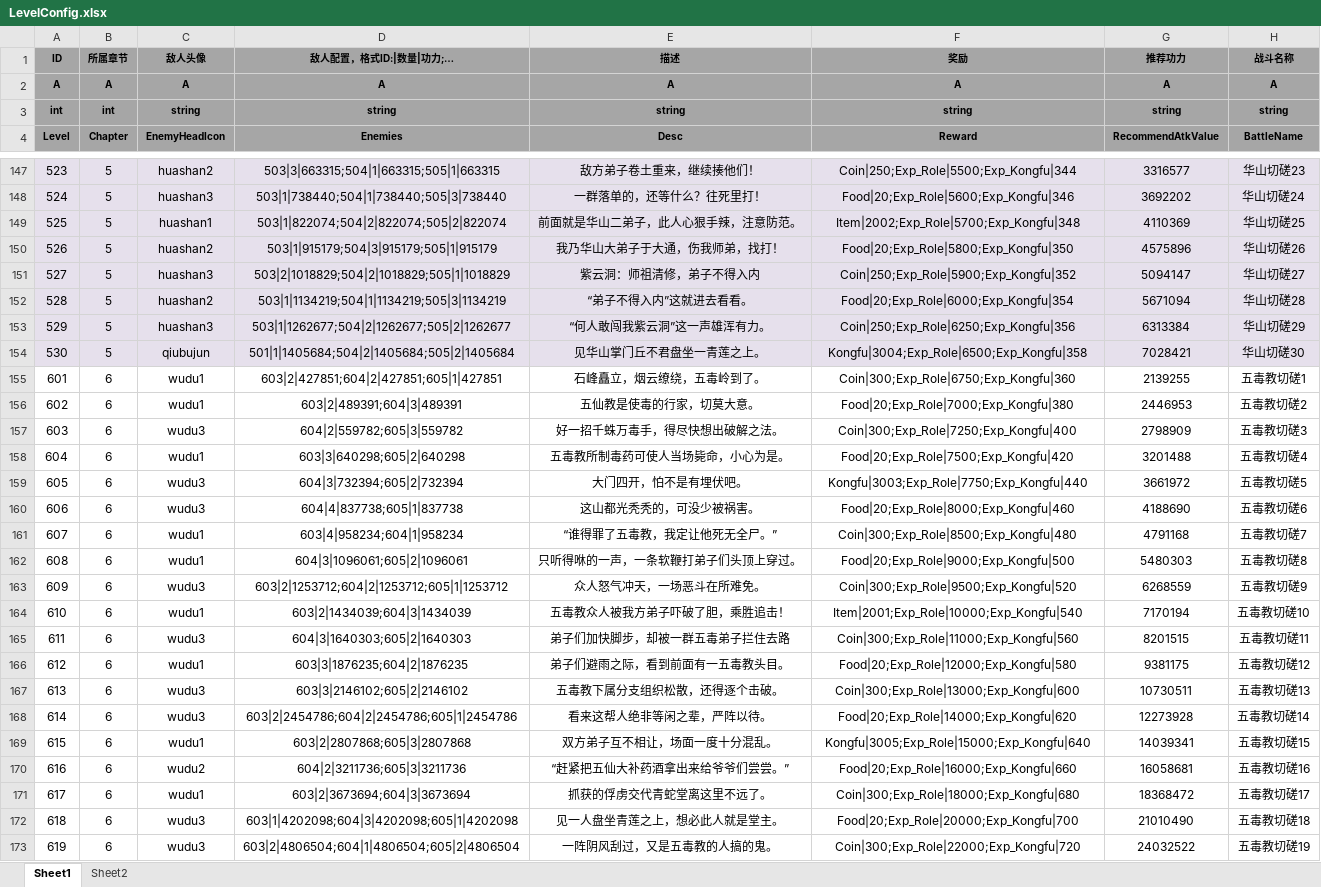
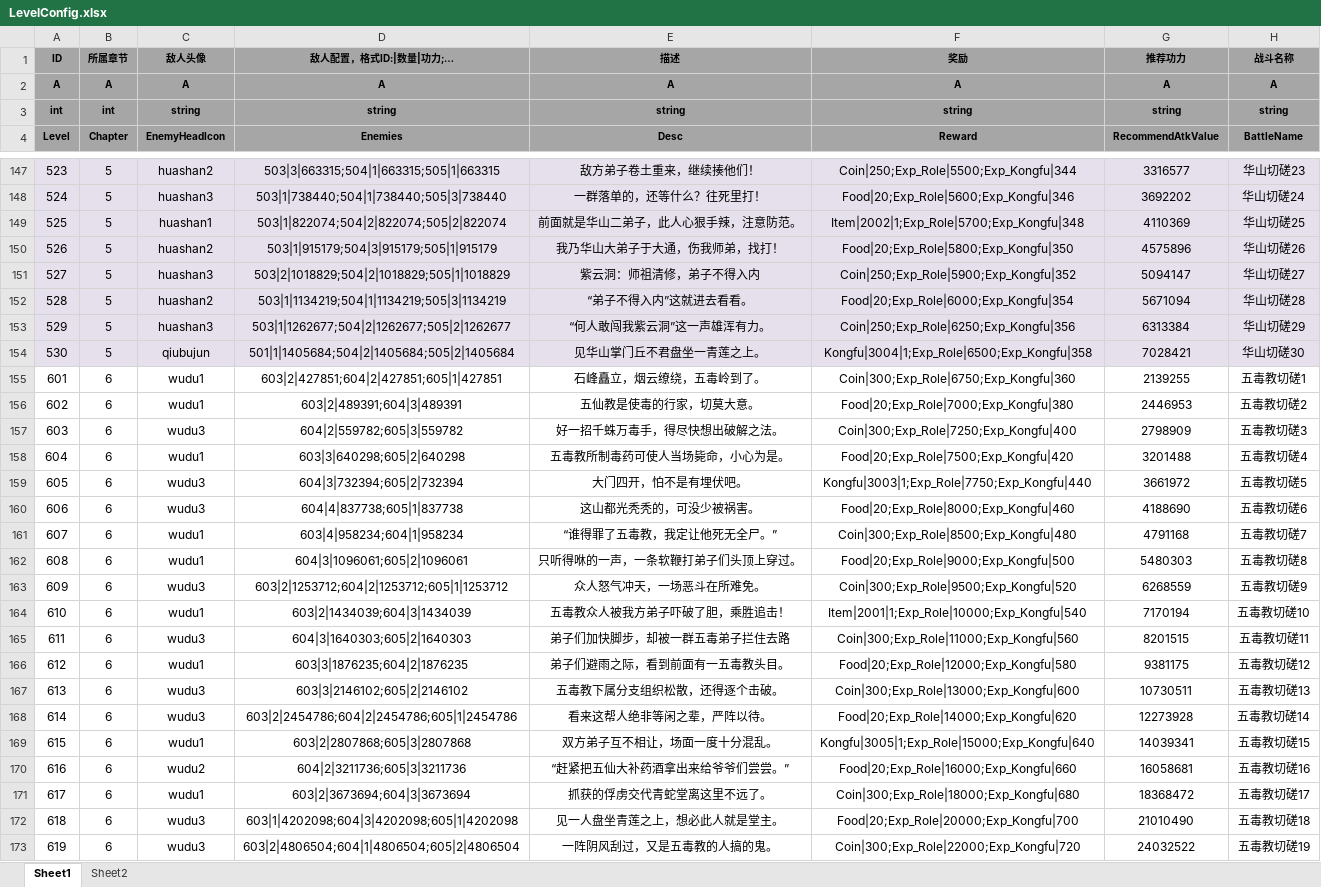
Before and after one commit to tkonexhh/simswordsman, an Excel workbook: Tables/Sources/gameplay/Level/LevelConfig.xlsx, sheet Sheet1, drawn as a sheet; only a part is shown, gaps mark what is left out; values as stored, in another font and other column widths than the file's, no borders; conditional formats not drawn; the diff covers the shown part only; the diff names each change by its address in the sheet, - before the commit and + after, or states it on an @@ line.

```diff
--- a/Tables/Sources/gameplay/Level/LevelConfig.xlsx (sheet Sheet1)
+++ b/Tables/Sources/gameplay/Level/LevelConfig.xlsx (sheet Sheet1)
-F149 (Reward): Item|2002;Exp_Role|5700;Exp_Kongfu|348
+F149 (Reward): Item|2002|1;Exp_Role|5700;Exp_Kongfu|348
-F154 (Reward): Kongfu|3004;Exp_Role|6500;Exp_Kongfu|358
+F154 (Reward): Kongfu|3004|1;Exp_Role|6500;Exp_Kongfu|358
-F159 (Reward): Kongfu|3003;Exp_Role|7750;Exp_Kongfu|440
+F159 (Reward): Kongfu|3003|1;Exp_Role|7750;Exp_Kongfu|440
-F164 (Reward): Item|2001;Exp_Role|10000;Exp_Kongfu|540
+F164 (Reward): Item|2001|1;Exp_Role|10000;Exp_Kongfu|540
-F169 (Reward): Kongfu|3005;Exp_Role|15000;Exp_Kongfu|640
+F169 (Reward): Kongfu|3005|1;Exp_Role|15000;Exp_Kongfu|640
```
Also changed, not shown: 25 edited cells elsewhere in this sheet.
